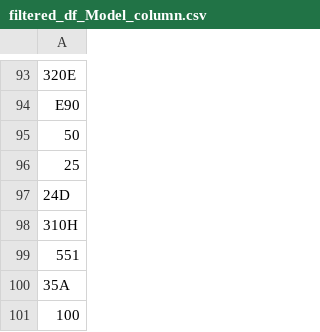
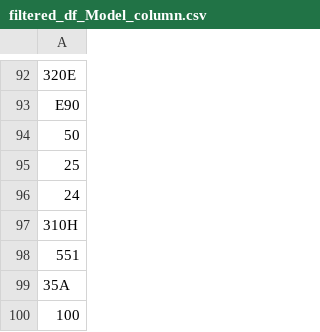
Before and after one commit to joeldmott/aviation-risk-project, a CSV file: filtered_df_Model_column.csv, drawn as a sheet; only a part is shown, gaps mark what is left out; the diff covers the shown part only.

```diff
--- a/filtered_df_Model_column.csv
+++ b/filtered_df_Model_column.csv
@@ -96,3 +95,3 @@ E90
 25
-24D
+24
 310H
```
Also changed, not shown: 15 removed rows and 8 edited cells elsewhere in this file, 1 other file.
